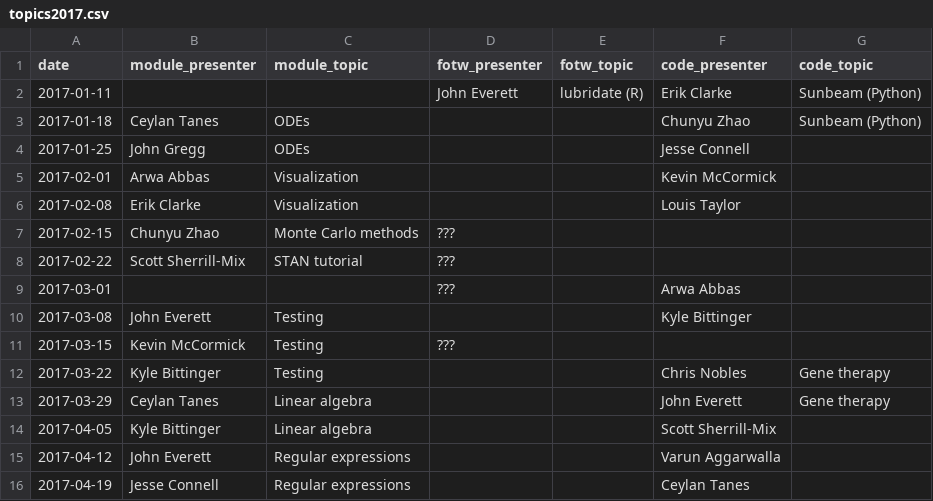
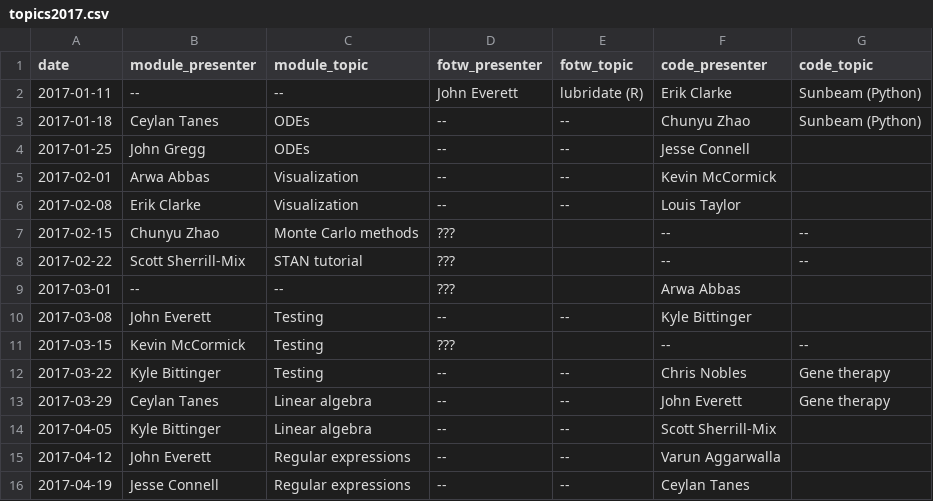
Before and after one commit to kylebittinger/biocode-review, a CSV file: _data/topics2017.csv, drawn as a sheet.

Commit message:
Added dashes where sections will not be presented.

```diff
--- a/_data/topics2017.csv
+++ b/_data/topics2017.csv
@@ -1,16 +1,16 @@
 date,module_presenter,module_topic,fotw_presenter,fotw_topic,code_presenter,code_topic
-2017-01-11,,,John Everett,lubridate (R),Erik Clarke,Sunbeam (Python)
-2017-01-18,Ceylan Tanes,ODEs,,,Chunyu Zhao, Sunbeam (Python)
-2017-01-25,John Gregg,ODEs,,,Jesse Connell,
-2017-02-01,Arwa Abbas,Visualization,,,Kevin McCormick,
-2017-02-08,Erik Clarke,Visualization,,,Louis Taylor,
-2017-02-15,Chunyu Zhao,Monte Carlo methods,???,,,
-2017-02-22,Scott Sherrill-Mix,STAN tutorial,???,,,
-2017-03-01,,,???,,Arwa Abbas,
-2017-03-08,John Everett,Testing,,,Kyle Bittinger,
-2017-03-15,Kevin McCormick,Testing,???,,,
-2017-03-22,Kyle Bittinger,Testing,,,Chris Nobles,Gene therapy
-2017-03-29,Ceylan Tanes,Linear algebra,,,John Everett,Gene therapy
-2017-04-05,Kyle Bittinger,Linear algebra,,,Scott Sherrill-Mix,
-2017-04-12,John Everett,Regular expressions,,,Varun Aggarwalla,
-2017-04-19,Jesse Connell,Regular expressions,,,Ceylan Tanes
+2017-01-11,--,--,John Everett,lubridate (R),Erik Clarke,Sunbeam (Python)
+2017-01-18,Ceylan Tanes,ODEs,--,--,Chunyu Zhao, Sunbeam (Python)
+2017-01-25,John Gregg,ODEs,--,--,Jesse Connell,
+2017-02-01,Arwa Abbas,Visualization,--,--,Kevin McCormick,
+2017-02-08,Erik Clarke,Visualization,--,--,Louis Taylor,
+2017-02-15,Chunyu Zhao,Monte Carlo methods,???,,--,--
+2017-02-22,Scott Sherrill-Mix,STAN tutorial,???,,--,--
+2017-03-01,--,--,???,,Arwa Abbas,
+2017-03-08,John Everett,Testing,--,--,Kyle Bittinger,
+2017-03-15,Kevin McCormick,Testing,???,,--,--
+2017-03-22,Kyle Bittinger,Testing,--,--,Chris Nobles,Gene therapy
+2017-03-29,Ceylan Tanes,Linear algebra,--,--,John Everett,Gene therapy
+2017-04-05,Kyle Bittinger,Linear algebra,--,--,Scott Sherrill-Mix,
+2017-04-12,John Everett,Regular expressions,--,--,Varun Aggarwalla,
+2017-04-19,Jesse Connell,Regular expressions,--,--,Ceylan Tanes
```
